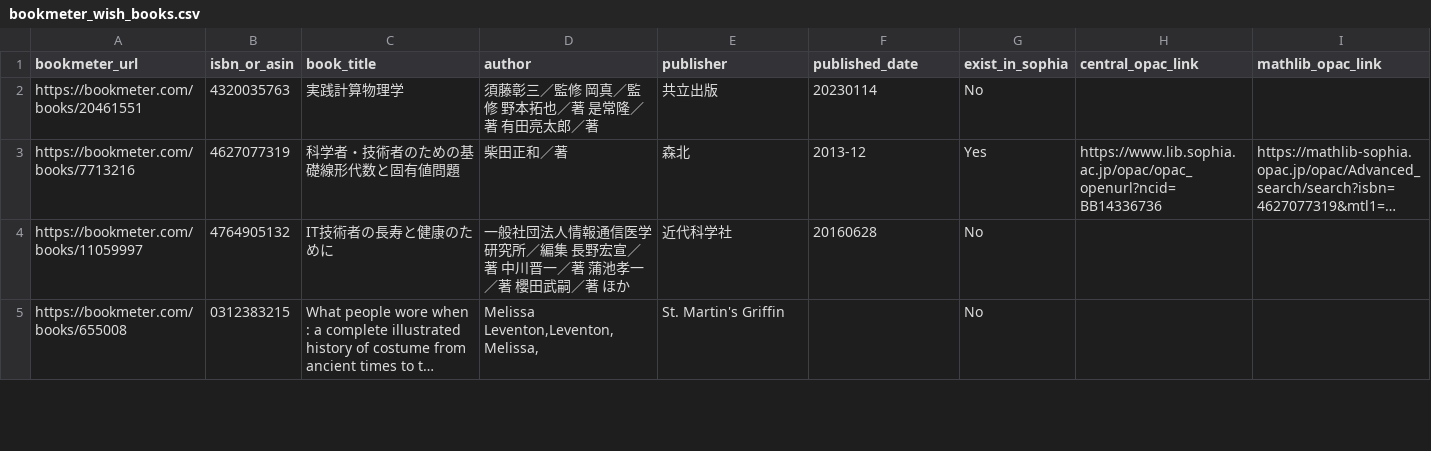
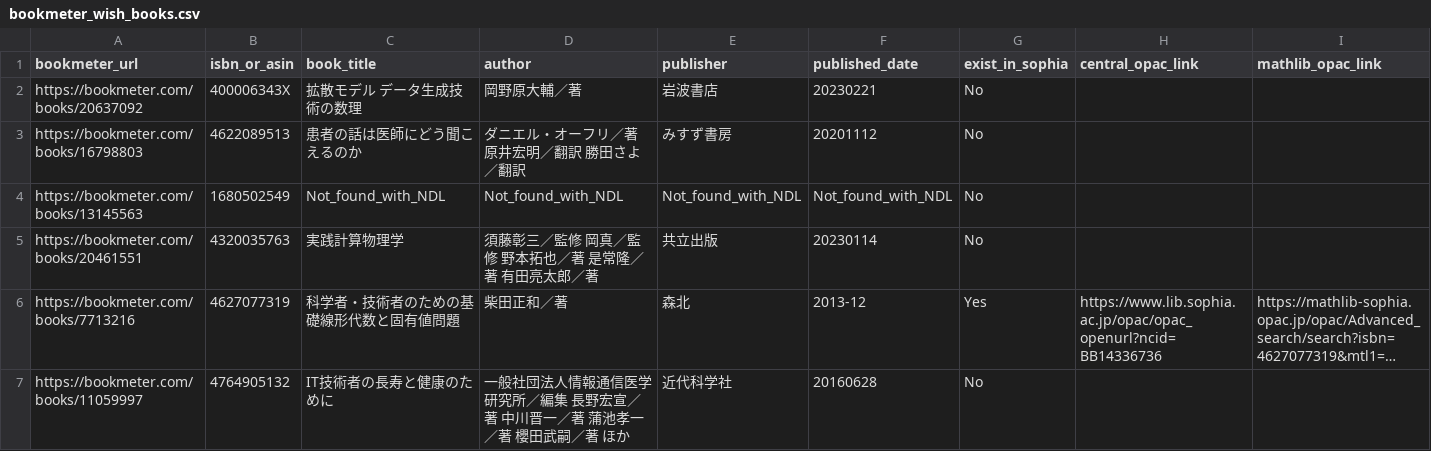
Before and after one commit to stepney141/favs, a CSV file: bookmeter_wish/bookmeter_wish_books.csv, drawn as a sheet; only a part is shown; the shorter side is filled out with more unchanged rows; long unchanged cells end in …; the diff names each change by its address in the sheet, - before the commit and + after, or states it on an @@ line.

```diff
--- a/bookmeter_wish/bookmeter_wish_books.csv
+++ b/bookmeter_wish/bookmeter_wish_books.csv
+row 2: https://bookmeter.com/books/20637092 | 400006343X | 拡散モデル データ生成技術の数理 | 岡野原大輔／著 | 岩波書店 | 20230221 | No
+row 3: https://bookmeter.com/books/16798803 | 4622089513 | 患者の話は医師にどう聞こえるのか | ダニエル・オーフリ／著 原井宏明／翻訳 勝田さよ／翻訳 | みすず書房 | 20201112 | No
+row 4: https://bookmeter.com/books/13145563 | 1680502549 | Not_found_with_NDL | Not_found_with_NDL | Not_found_with_NDL | Not_found_with_NDL | No
```
Also changed, not shown: bookmeter_wish/not_in_sophia.csv, boundhub/boundhub_faved_movies.csv, 8 other files.
